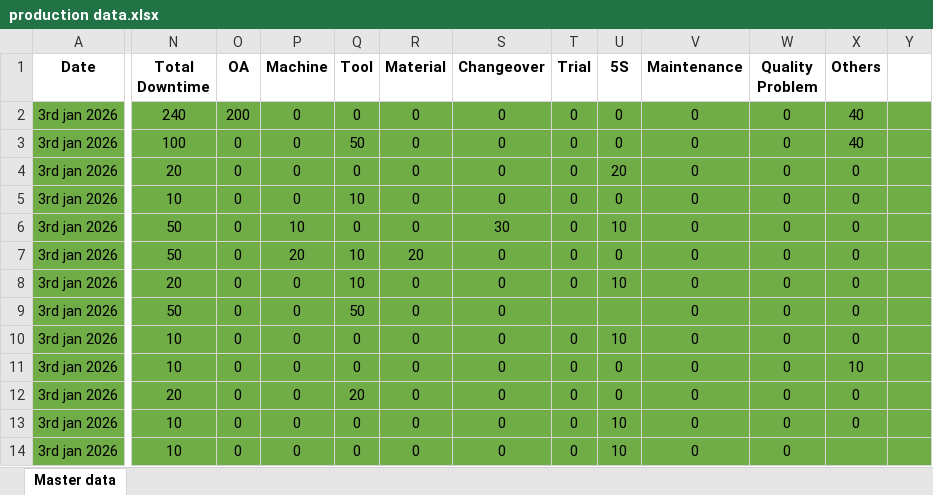
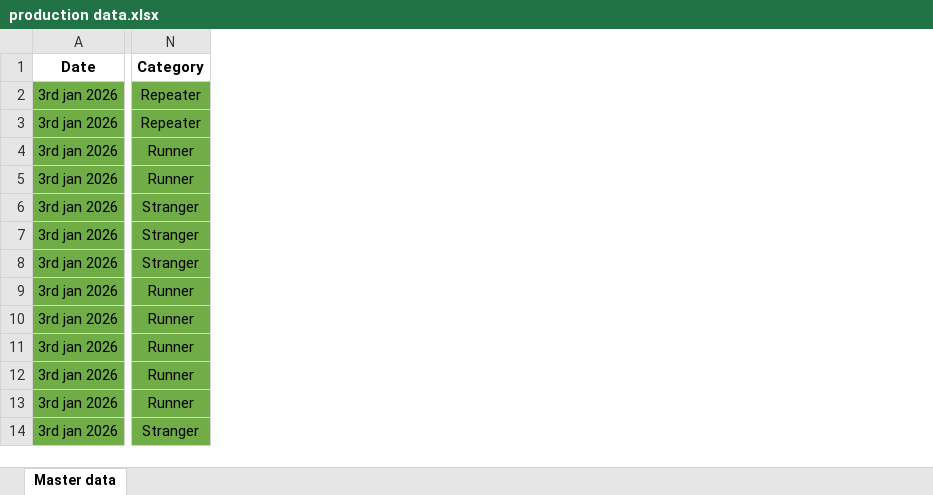
Before and after one commit to tvats910/production-plan, an Excel workbook: production data.xlsx, sheet Master data, drawn as a sheet; only a part is shown, gaps mark what is left out; values as stored, in another font and other column widths than the file's, no borders; removed rows and columns are numbered as before the commit, all else as after; the diff names each change by its address in the sheet, - before the commit and + after, or states it on an @@ line.

Commit message:
Add files via upload

```diff
--- a/production data.xlsx (sheet Master data)
+++ b/production data.xlsx (sheet Master data)
-column N (Total Downtime), rows 2-14: 240 | 100 | 20 | 10 | 50 | 50 | 20 | 50 | 10 | 10 | 20 | 10 | 10
-column O (OA), rows 2-14: 200 | 0 | 0 | 0 | 0 | 0 | 0 | 0 | 0 | 0 | 0 | 0 | 0
-column P (Machine), rows 2-14: 0 | 0 | 0 | 0 | 10 | 20 | 0 | 0 | 0 | 0 | 0 | 0 | 0
-column Q (Tool), rows 2-14: 0 | 50 | 0 | 10 | 0 | 10 | 10 | 50 | 0 | 0 | 20 | 0 | 0
-column R (Material), rows 2-14: 0 | 0 | 0 | 0 | 0 | 20 | 0 | 0 | 0 | 0 | 0 | 0 | 0
-column S (Changeover), rows 2-14: 0 | 0 | 0 | 0 | 30 | 0 | 0 | 0 | 0 | 0 | 0 | 0 | 0
-column T (Trial), rows 2-14: 0 | 0 | 0 | 0 | 0 | 0 | 0 |  | 0 | 0 | 0 | 0 | 0
-column U (5S), rows 2-14: 0 | 0 | 20 | 0 | 10 | 0 | 10 |  | 10 | 0 | 0 | 10 | 10
-column V (Maintenance), rows 2-14: all 0
-column W (Quality Problem), rows 2-14: all 0
-column X (Others), rows 2-13: 40 | 40 | 0 | 0 | 0 | 0 | 0 | 0 | 0 | 10 | 0 | 0
-column Y, empty
+column N (Category), rows 2-14: Repeater | Repeater | Runner | Runner | Stranger | Stranger | Stranger | Runner | Runner | Runner | Runner | Runner | Stranger
```
